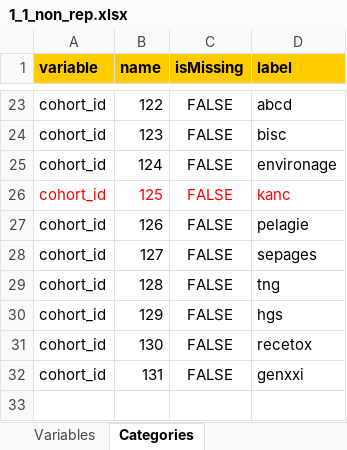
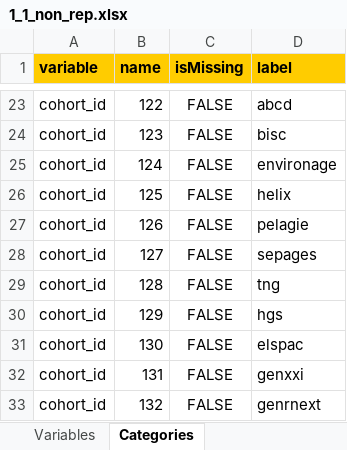
Before and after one commit to lifecycle-project/ds-dictionaries, an Excel workbook: dictionaries/chemicals_ath/1_1/1_1_non_rep.xlsx, sheet Categories, drawn as a sheet; only a part is shown, gaps mark what is left out; values as stored, in another font and other column widths than the file's, no borders; the diff names each change by its address in the sheet, - before the commit and + after, or states it on an @@ line.

Commit message:
fix chemicals_ath 1_1 non_rep cohort_id

```diff
--- a/dictionaries/chemicals_ath/1_1/1_1_non_rep.xlsx (sheet Categories)
+++ b/dictionaries/chemicals_ath/1_1/1_1_non_rep.xlsx (sheet Categories)
-A26:D26 text colour: #FF0000
+A26:D26 text colour: black
-D26 (label): kanc
+D26 (label): helix
-D31 (label): recetox
+D31 (label): elspac
+row 33: cohort_id | 132 | FALSE | genrnext
```
